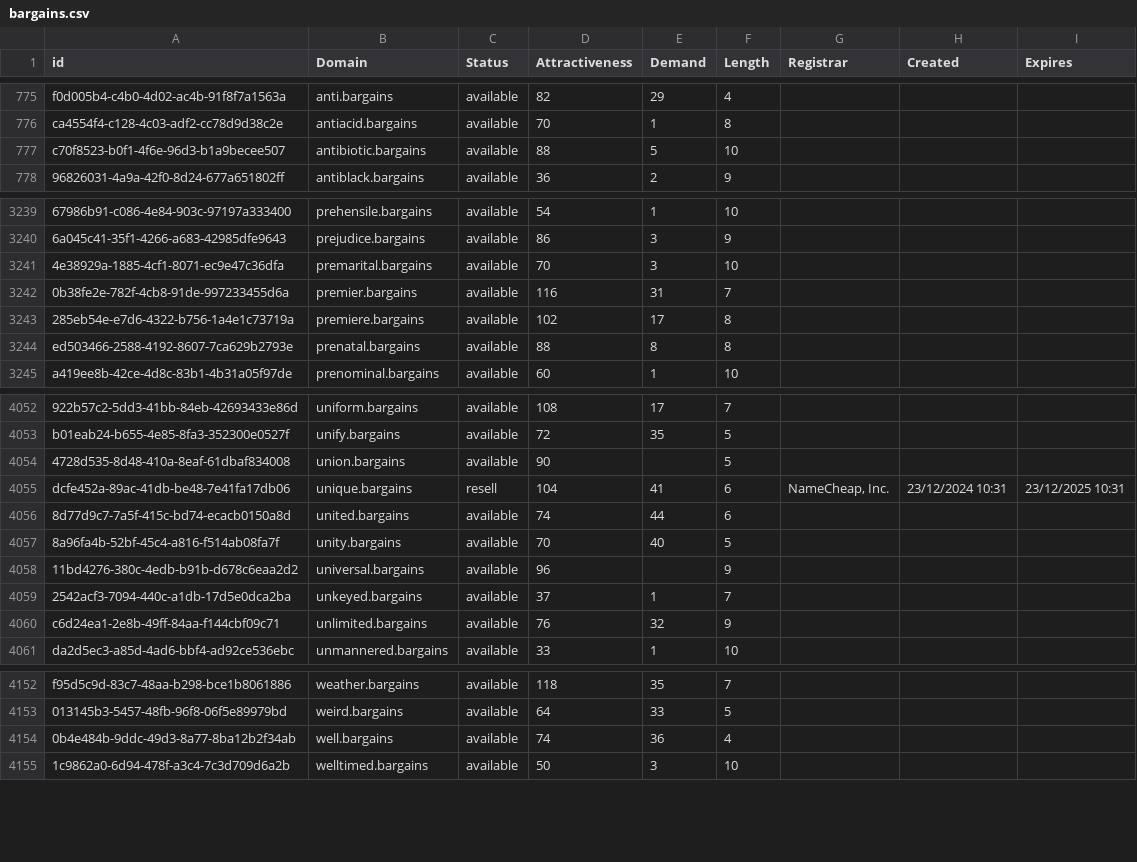
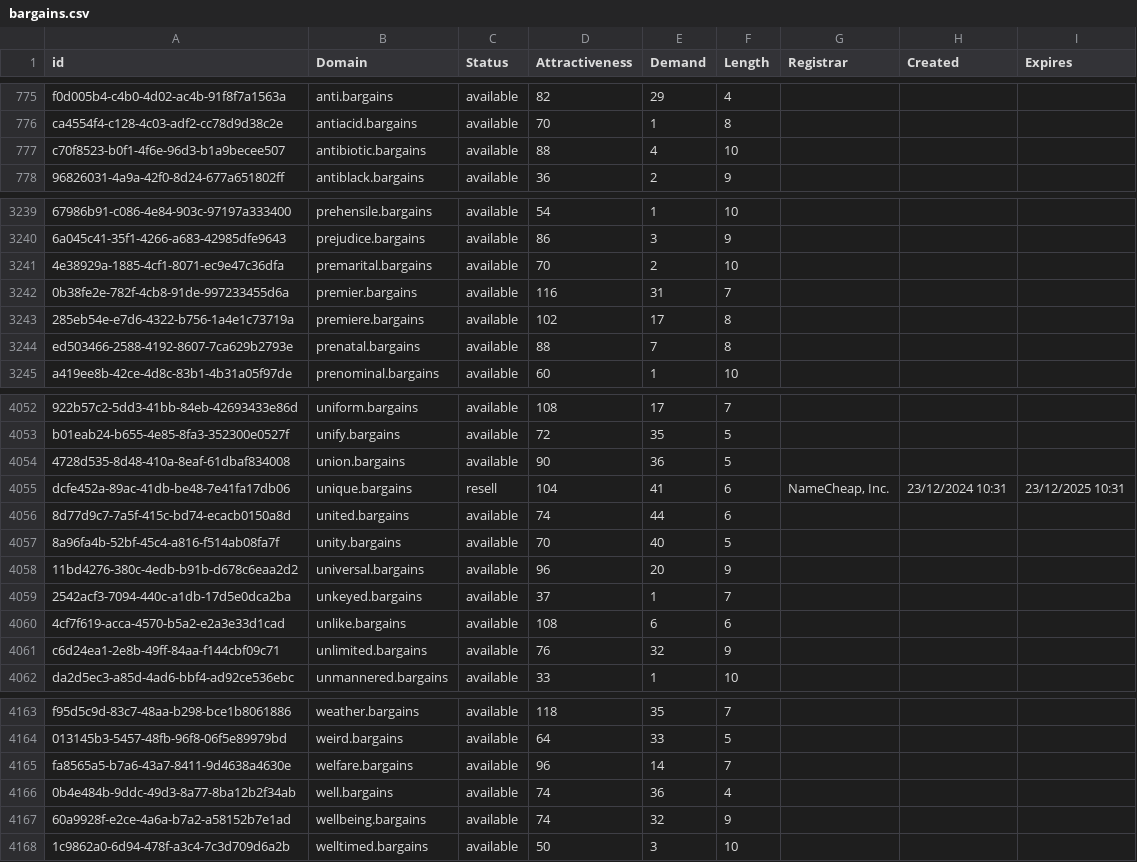
Before and after one commit to UniqueDomains/bargains-oneword-domains, a CSV file: bargains.csv, drawn as a sheet; only a part is shown, gaps mark what is left out; the diff covers the shown part only; the diff names each change by its address in the sheet, - before the commit and + after, or states it on an @@ line.

```diff
--- a/bargains.csv
+++ b/bargains.csv
-E777 (Demand): 5
+E777 (Demand): 4
-E3241 (Demand): 3
+E3241 (Demand): 2
-E3244 (Demand): 8
+E3244 (Demand): 7
-E4054 (Demand): (empty)
+E4054 (Demand): 36
-E4058 (Demand): (empty)
+E4058 (Demand): 20
+row 4060: 4cf7f619-acca-4570-b5a2-e2a3e33d1cad | unlike.bargains | available | 108 | 6 | 6
+row 4165: fa8565a5-b7a6-43a7-8411-9d4638a4630e | welfare.bargains | available | 96 | 14 | 7
+row 4167: 60a9928f-e2ce-4a6a-b7a2-a58152b7e1ad | wellbeing.bargains | available | 74 | 32 | 9
```
Also changed, not shown: 11 added rows and 11 edited cells elsewhere in this file, 2 other files.
